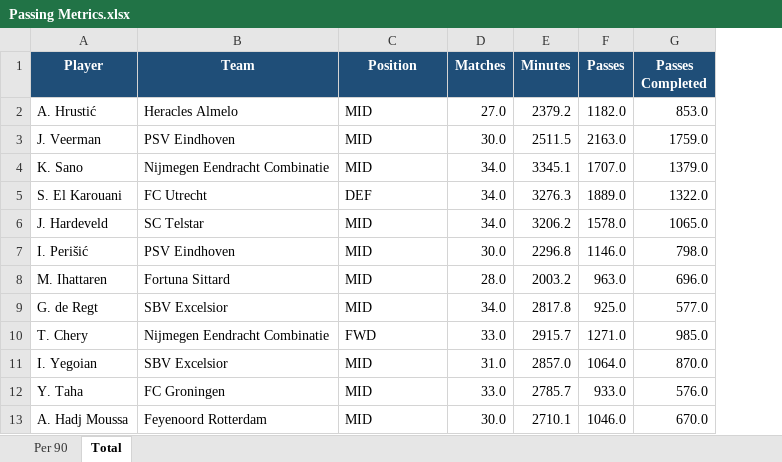
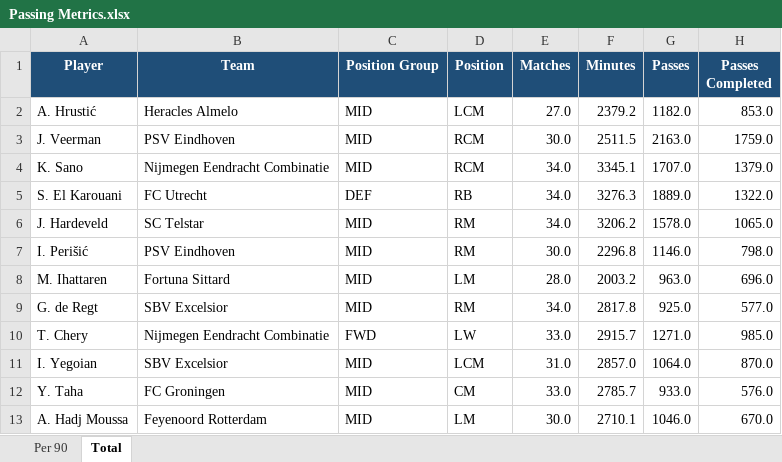
Before and after one commit to marclamberts/eredivisienanalytics, an Excel workbook: Season stats/Passing Metrics.xlsx, sheet Total, drawn as a sheet; only a part is shown; values as stored, in another font and other column widths than the file's, no borders; the diff names each change by its address in the sheet, - before the commit and + after, or states it on an @@ line.

```diff
--- a/Season stats/Passing Metrics.xlsx (sheet Total)
+++ b/Season stats/Passing Metrics.xlsx (sheet Total)
+column D (Position), rows 2-13: LCM | RCM | RCM | RB | RM | RM | LM | RM | LW | LCM | CM | LM
-C1: Position
+C1: Position Group
```
Also changed, not shown: sheet Per 90, Season stats/Shooting Metrics.xlsx, 2 other files.
